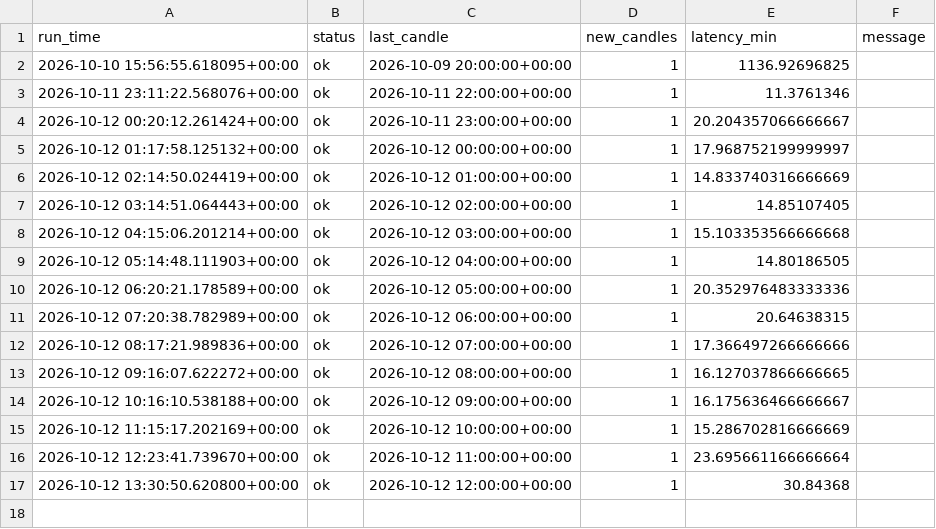
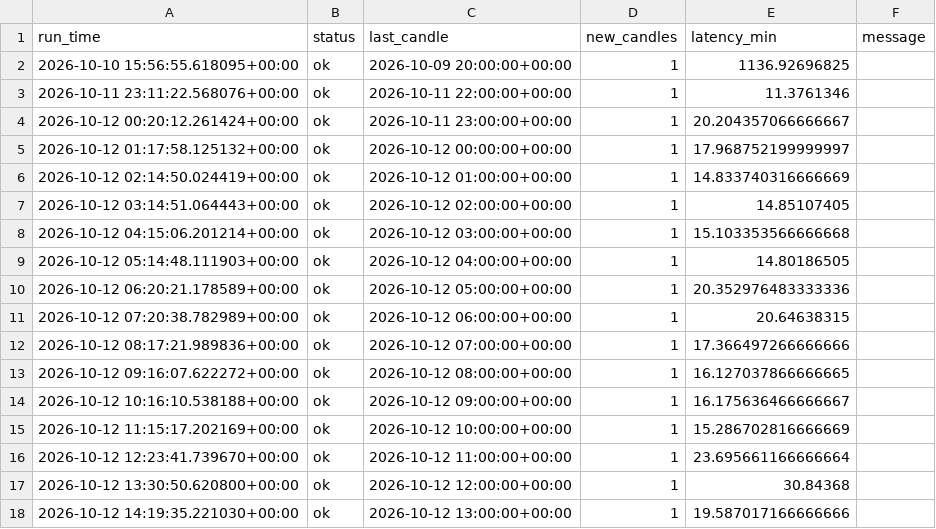
Before and after one commit to vogelaardille/gold-signals, a CSV file: runs.csv, drawn as a sheet; the diff names each change by its address in the sheet, - before the commit and + after, or states it on an @@ line.

```diff
--- a/runs.csv
+++ b/runs.csv
+row 18: 2026-10-12 14:19:35.221030+00:00 | ok | 2026-10-12 13:00:00+00:00 | 1 | 19.587017166666666
```
Also changed, not shown: 1 other file.
